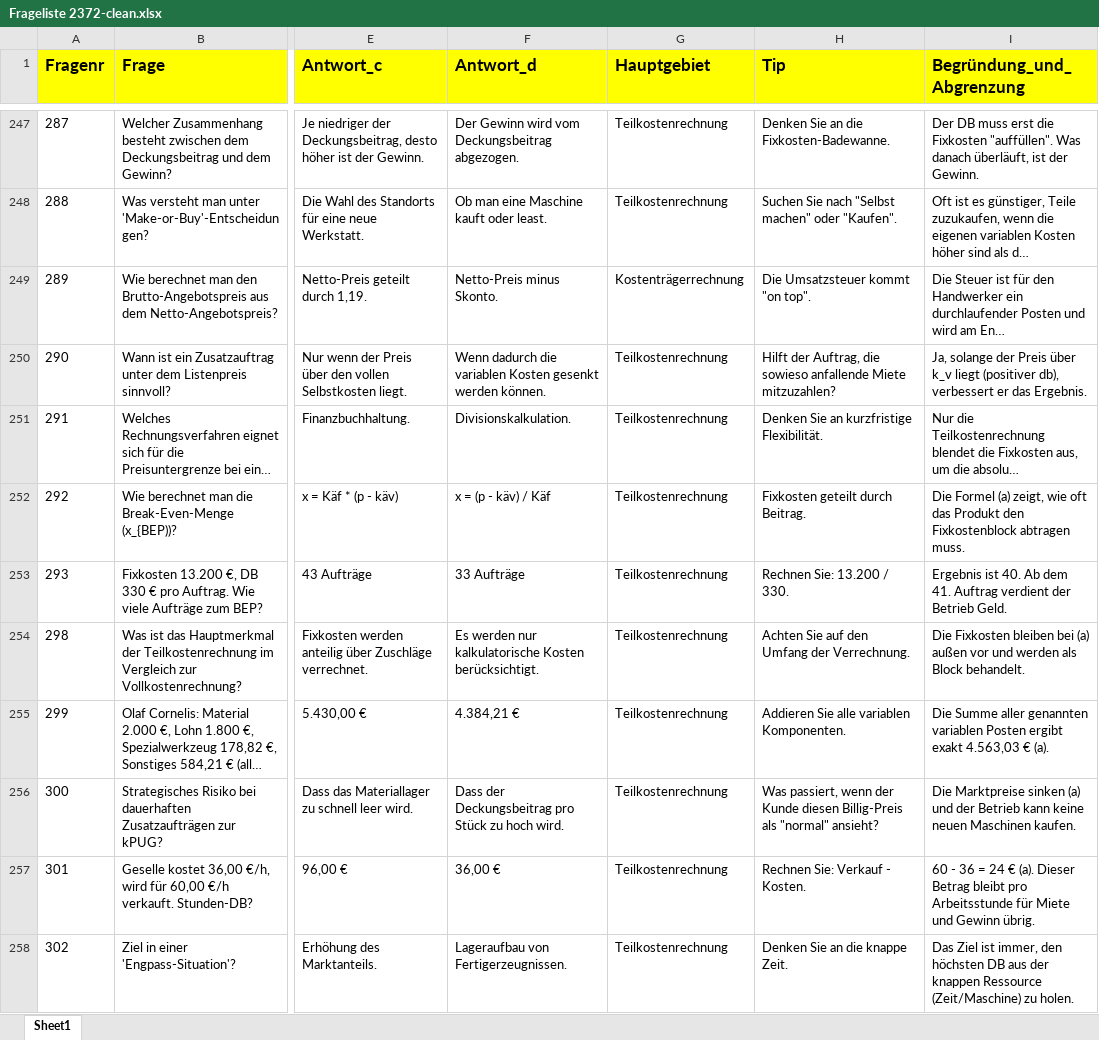
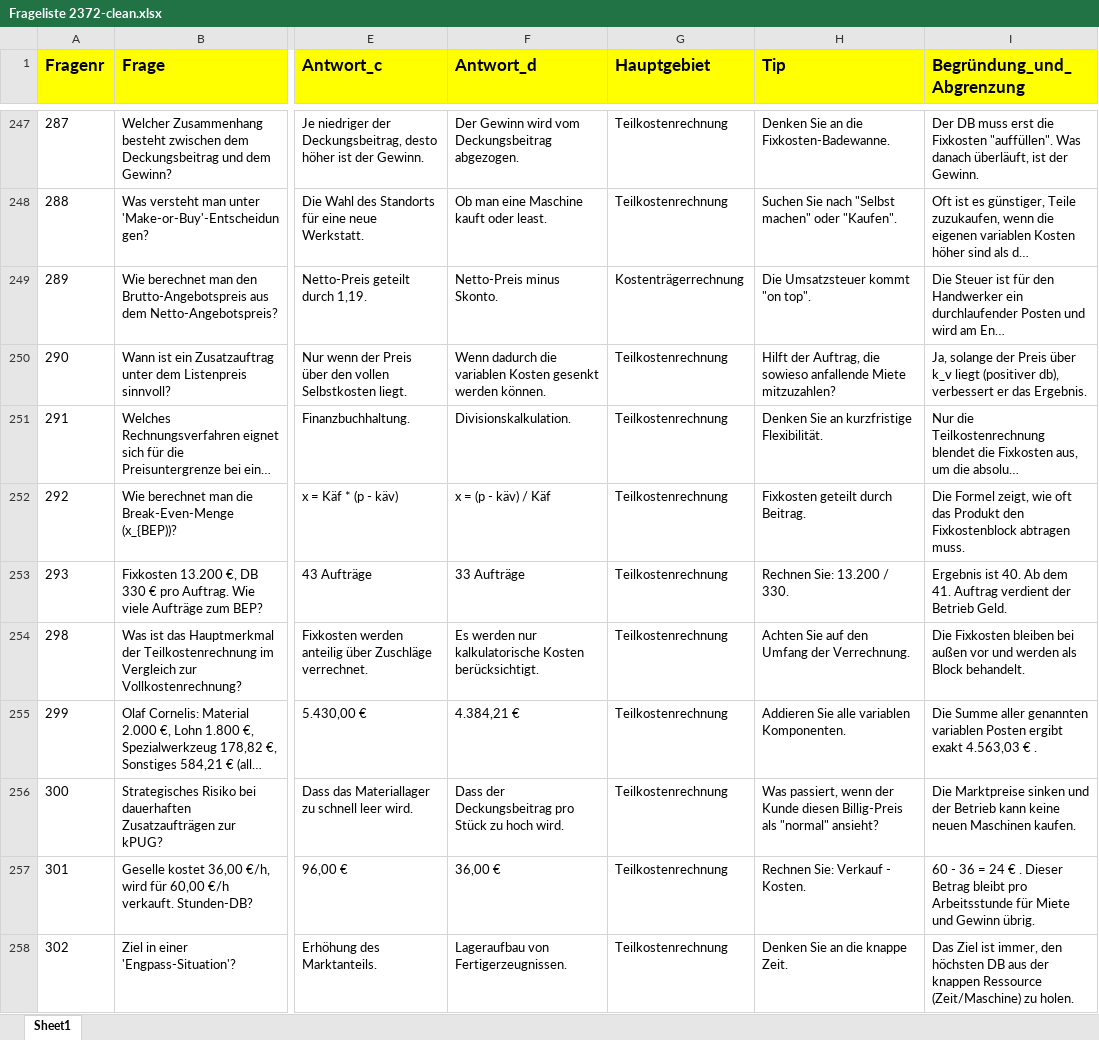
Before and after one commit to Berndrisch/KLR-Quiz, an Excel workbook: Frageliste 2372-clean.xlsx, sheet Sheet1, drawn as a sheet; only a part is shown, gaps mark what is left out; long unchanged cells end in …; values as stored, in another font and other column widths than the file's, no borders; the diff covers the shown part only; the diff names each change by its address in the sheet, - before the commit and + after, or states it on an @@ line.

Commit message:
Auto-Update via Antigravity: Fragen und HTML aktualisiert am 28.04.2026 10:27

```diff
--- a/Frageliste 2372-clean.xlsx (sheet Sheet1)
+++ b/Frageliste 2372-clean.xlsx (sheet Sheet1)
-I252 (Begründung_und_Abgrenzung): Die Formel (a) zeigt, wie…
+I252 (Begründung_und_Abgrenzung): Die Formel zeigt, wie…
-I254 (Begründung_und_Abgrenzung): …bleiben bei (a) außen vor…
+I254 (Begründung_und_Abgrenzung): …bleiben bei außen vor…
-I255 (Begründung_und_Abgrenzung): …4.563,03 € (a).
+I255 (Begründung_und_Abgrenzung): …4.563,03 € .
-I256 (Begründung_und_Abgrenzung): …Marktpreise sinken (a) und der…
+I256 (Begründung_und_Abgrenzung): …Marktpreise sinken und der…
-I257 (Begründung_und_Abgrenzung): …24 € (a). Dieser Betrag…
+I257 (Begründung_und_Abgrenzung): …24 € . Dieser Betrag…
```
Also changed, not shown: 504 edited cells elsewhere in this sheet, 1 other file.
